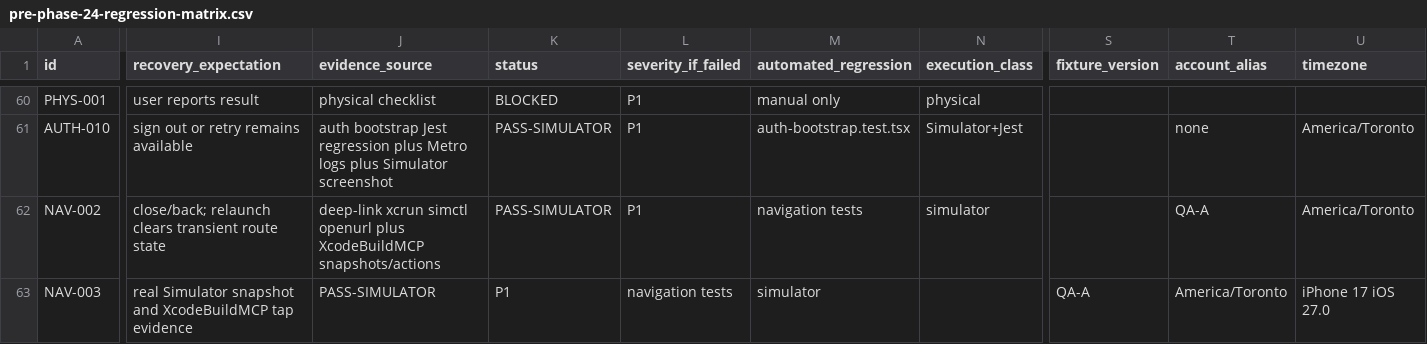
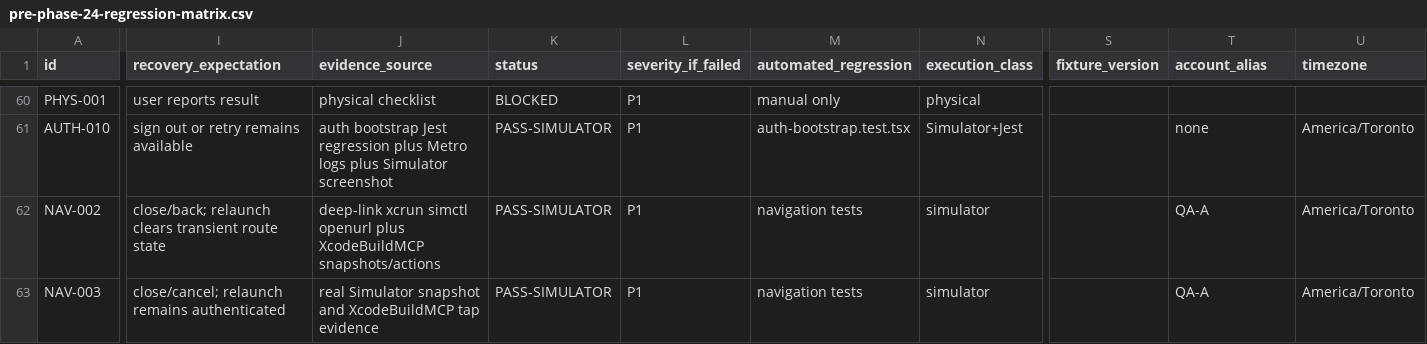
Before and after one commit to joshuaAryy/food-tracker, a CSV file: docs/superpowers/pre-phase-24-regression-matrix.csv, drawn as a sheet; only a part is shown, gaps mark what is left out; the diff covers the shown part only; the diff names each change by its address in the sheet, - before the commit and + after, or states it on an @@ line.

Commit message:
docs: correct navigation matrix fields

```diff
--- a/docs/superpowers/pre-phase-24-regression-matrix.csv
+++ b/docs/superpowers/pre-phase-24-regression-matrix.csv
-I63 (recovery_expectation): real Simulator snapshot and XcodeBuildMCP tap evidence
+I63 (recovery_expectation): close/cancel; relaunch remains authenticated
-J63 (evidence_source): PASS-SIMULATOR
+J63 (evidence_source): real Simulator snapshot and XcodeBuildMCP tap evidence
-K63 (status): P1
+K63 (status): PASS-SIMULATOR
-L63 (severity_if_failed): navigation tests
+L63 (severity_if_failed): P1
-M63 (automated_regression): simulator
+M63 (automated_regression): navigation tests
-N63 (execution_class): (empty)
+N63 (execution_class): simulator
-S63 (fixture_version): QA-A
+S63 (fixture_version): (empty)
-T63 (account_alias): America/Toronto
+T63 (account_alias): QA-A
-U63 (timezone): iPhone 17 iOS 27.0
+U63 (timezone): America/Toronto
```
Also changed, not shown: 3 edited cells elsewhere in this file.
